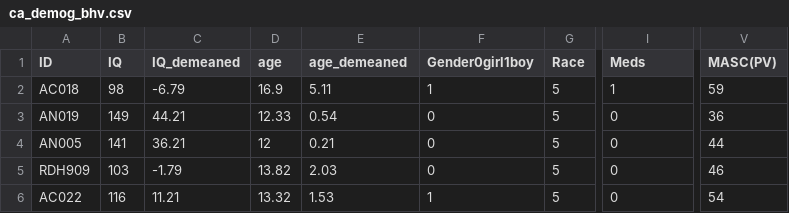
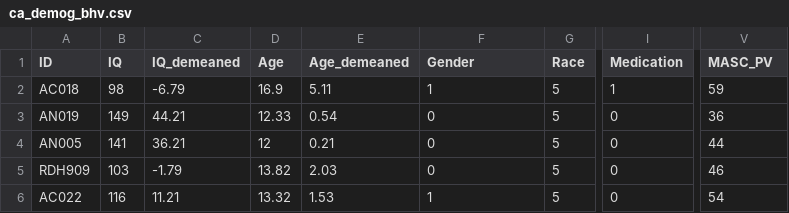
Before and after one commit to itschrysie/mres_thesis, a CSV file: data/ca_demog_bhv.csv, drawn as a sheet; only a part is shown, gaps mark what is left out; the diff names each change by its address in the sheet, - before the commit and + after, or states it on an @@ line.

```diff
--- a/data/ca_demog_bhv.csv
+++ b/data/ca_demog_bhv.csv
-D1: age
+D1: Age
-E1: age_demeaned
+E1: Age_demeaned
-F1: Gender0girl1boy
+F1: Gender
-I1: Meds
+I1: Medication
-V1: MASC(PV)
+V1: MASC_PV
```
Also changed, not shown: 1 other file.
